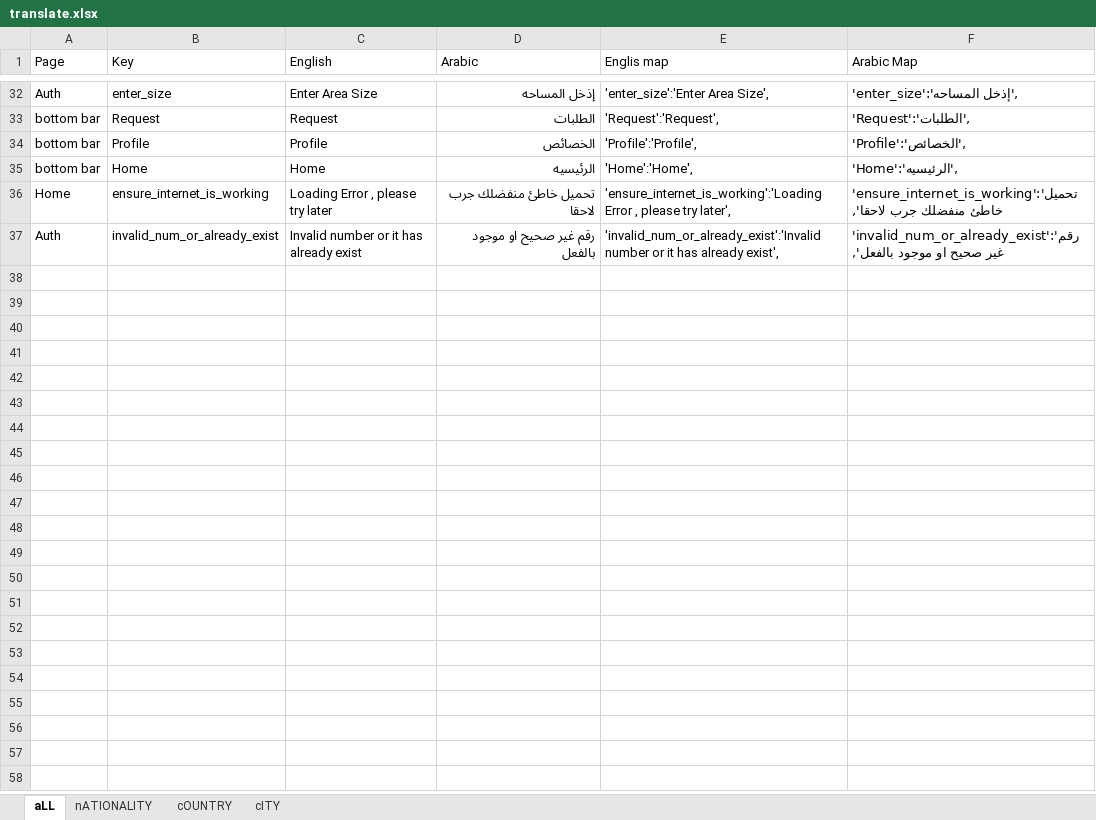
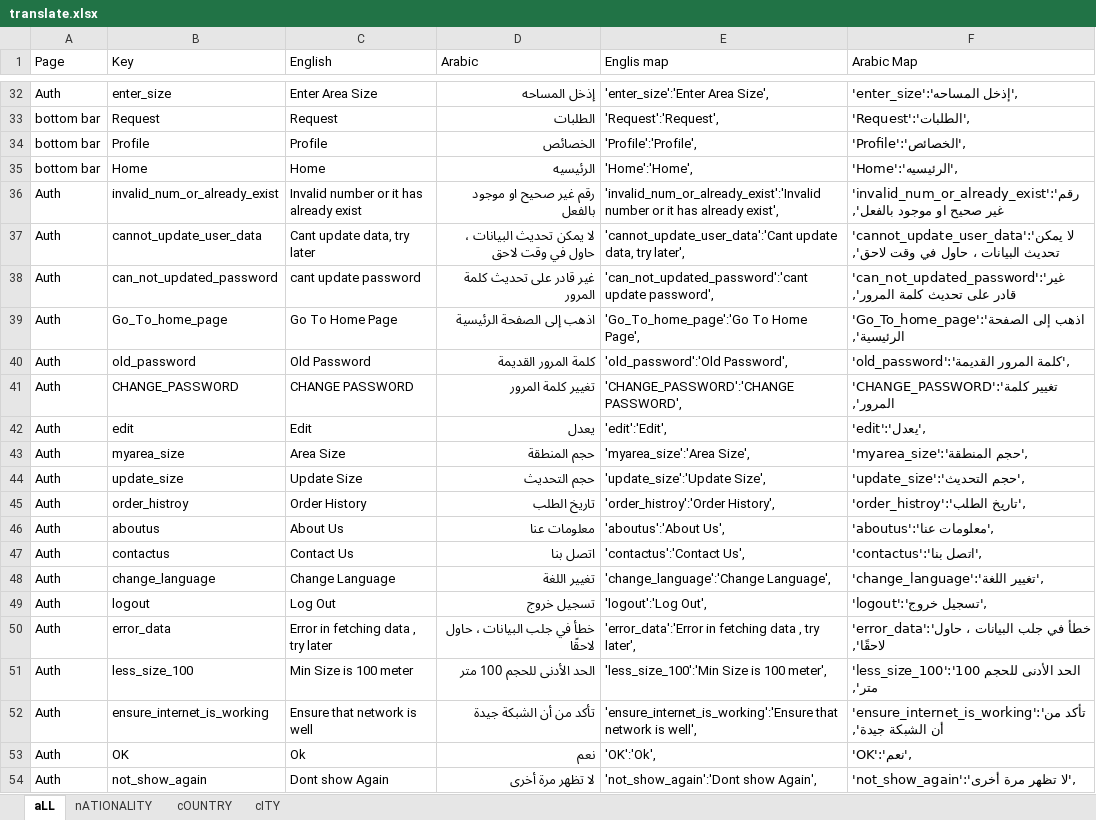
Before and after one commit to Asayed23/elhasr, an Excel workbook: translate.xlsx, sheet aLL, drawn as a sheet; only a part is shown, gaps mark what is left out; values as stored, in another font and other column widths than the file's, no borders; conditional formats not drawn; removed rows and columns are numbered as before the commit, all else as after; the diff covers the shown part only; the diff names each change by its address in the sheet, - before the commit and + after, or states it on an @@ line.

```diff
--- a/translate.xlsx (sheet aLL)
+++ b/translate.xlsx (sheet aLL)
-row 36: Home | ensure_internet_is_working | Loading Error , please try later | تحميل خاطئ منفضلك جرب لاحقا | 'ensure_internet_is_working':'Loading Error , please try later', | 'ensure_internet_is_working':'تحميل خاطئ منفضلك جرب لاحقا',
+row 37: Auth | cannot_update_user_data | Cant update data, try later | لا يمكن تحديث البيانات ، حاول في وقت لاحق | 'cannot_update_user_data':'Cant update data, try later', | 'cannot_update_user_data':'لا يمكن تحديث البيانات ، حاول في وقت لاحق',
+row 38: Auth | can_not_updated_password | cant update password | غير قادر على تحديث كلمة المرور | 'can_not_updated_password':'cant update password', | 'can_not_updated_password':'غير قادر على تحديث كلمة المرور',
+row 39: Auth | Go_To_home_page | Go To Home Page | اذهب إلى الصفحة الرئيسية | 'Go_To_home_page':'Go To Home Page', | 'Go_To_home_page':'اذهب إلى الصفحة الرئيسية',
+row 40: Auth | old_password | Old Password | كلمة المرور القديمة | 'old_password':'Old Password', | 'old_password':'كلمة المرور القديمة',
+row 41: Auth | CHANGE_PASSWORD | CHANGE PASSWORD | تغيير كلمة المرور | 'CHANGE_PASSWORD':'CHANGE PASSWORD', | 'CHANGE_PASSWORD':'تغيير كلمة المرور',
+row 42: Auth | edit | Edit | يعدل | 'edit':'Edit', | 'edit':'يعدل',
+row 43: Auth | myarea_size | Area Size | حجم المنطقة | 'myarea_size':'Area Size', | 'myarea_size':'حجم المنطقة',
+row 44: Auth | update_size | Update Size | حجم التحديث | 'update_size':'Update Size', | 'update_size':'حجم التحديث',
+row 45: Auth | order_histroy | Order History | تاريخ الطلب | 'order_histroy':'Order History', | 'order_histroy':'تاريخ الطلب',
+row 46: Auth | aboutus | About Us | معلومات عنا | 'aboutus':'About Us', | 'aboutus':'معلومات عنا',
+row 47: Auth | contactus | Contact Us | اتصل بنا | 'contactus':'Contact Us', | 'contactus':'اتصل بنا',
+row 48: Auth | change_language | Change Language | تغيير اللغة | 'change_language':'Change Language', | 'change_language':'تغيير اللغة',
+row 49: Auth | logout | Log Out | تسجيل خروج | 'logout':'Log Out', | 'logout':'تسجيل خروج',
+row 50: Auth | error_data | Error in fetching data , try later | خطأ في جلب البيانات ، حاول لاحقًا | 'error_data':'Error in fetching data , try later', | 'error_data':'خطأ في جلب البيانات ، حاول لاحقًا',
+row 51: Auth | less_size_100 | Min Size is 100 meter | الحد الأدنى للحجم 100 متر | 'less_size_100':'Min Size is 100 meter', | 'less_size_100':'الحد الأدنى للحجم 100 متر',
+row 52: Auth | ensure_internet_is_working | Ensure that network is well | تأكد من أن الشبكة جيدة | 'ensure_internet_is_working':'Ensure that network is well', | 'ensure_internet_is_working':'تأكد من أن الشبكة جيدة',
+row 53: Auth | OK | Ok | نعم | 'OK':'Ok', | 'OK':'نعم',
+row 54: Auth | not_show_again | Dont show Again | لا تظهر مرة أخرى | 'not_show_again':'Dont show Again', | 'not_show_again':'لا تظهر مرة أخرى',
```
Also changed, not shown: 21 added rows elsewhere in this sheet, formulas that keep their value, 32 other files.
